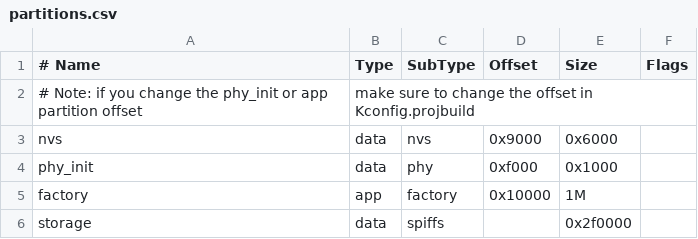
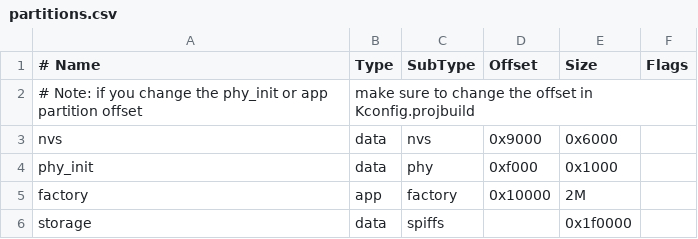
Before and after one commit to eSpark-Backup/johncox-fmmdesign-fw, a CSV file: Firmware-Development/ESP-IDF/LocalDatabase/partitions.csv, drawn as a sheet.

```diff
--- a/Firmware-Development/ESP-IDF/LocalDatabase/partitions.csv
+++ b/Firmware-Development/ESP-IDF/LocalDatabase/partitions.csv
@@ -4,3 +4,3 @@ nvs,      data, nvs,     0x9000,  0x6000,
 phy_init, data, phy,     0xf000,  0x1000,
-factory,  app,  factory, 0x10000, 1M,
-storage,  data, spiffs,  ,        0x2f0000,
+factory,  app,  factory, 0x10000, 2M,
+storage,  data, spiffs,  ,        0x1f0000,
```
Also changed, not shown: 14 other files.
